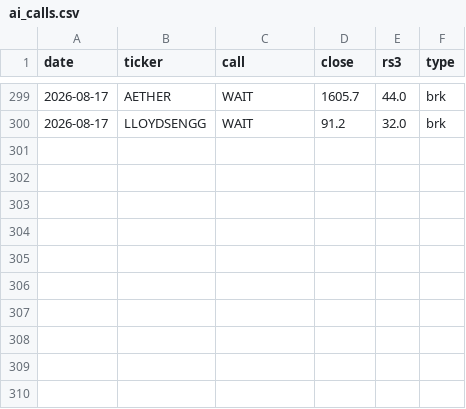
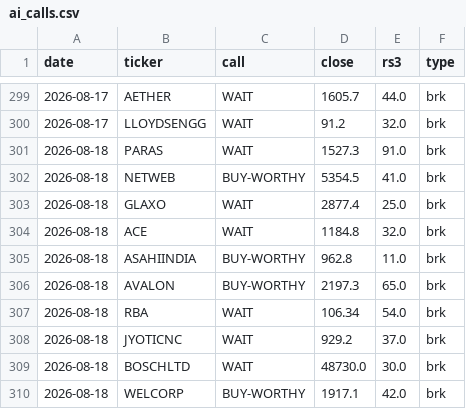
Before and after one commit to aryachirag02/swing-desk, a CSV file: data/ai_calls.csv, drawn as a sheet; only a part is shown, gaps mark what is left out.

```diff
--- a/data/ai_calls.csv
+++ b/data/ai_calls.csv
@@ -300 +300,11 @@ date,ticker,call,close,rs3,type
 2026-08-17,LLOYDSENGG,WAIT,91.2,32.0,brk
+2026-08-18,PARAS,WAIT,1527.3,91.0,brk
+2026-08-18,NETWEB,BUY-WORTHY,5354.5,41.0,brk
+2026-08-18,GLAXO,WAIT,2877.4,25.0,brk
+2026-08-18,ACE,WAIT,1184.8,32.0,brk
+2026-08-18,ASAHIINDIA,BUY-WORTHY,962.8,11.0,brk
+2026-08-18,AVALON,BUY-WORTHY,2197.3,65.0,brk
+2026-08-18,RBA,WAIT,106.34,54.0,brk
+2026-08-18,JYOTICNC,WAIT,929.2,37.0,brk
+2026-08-18,BOSCHLTD,WAIT,48730.0,30.0,brk
+2026-08-18,WELCORP,BUY-WORTHY,1917.1,42.0,brk
```
Also changed, not shown: data/flows.csv, 6 other files.
